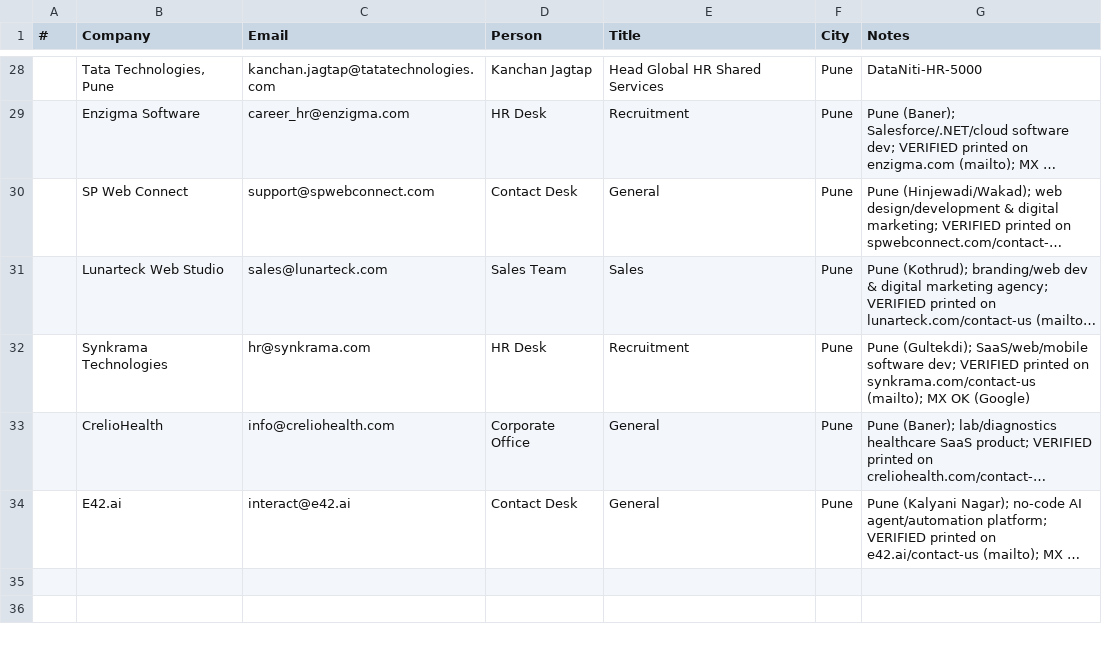
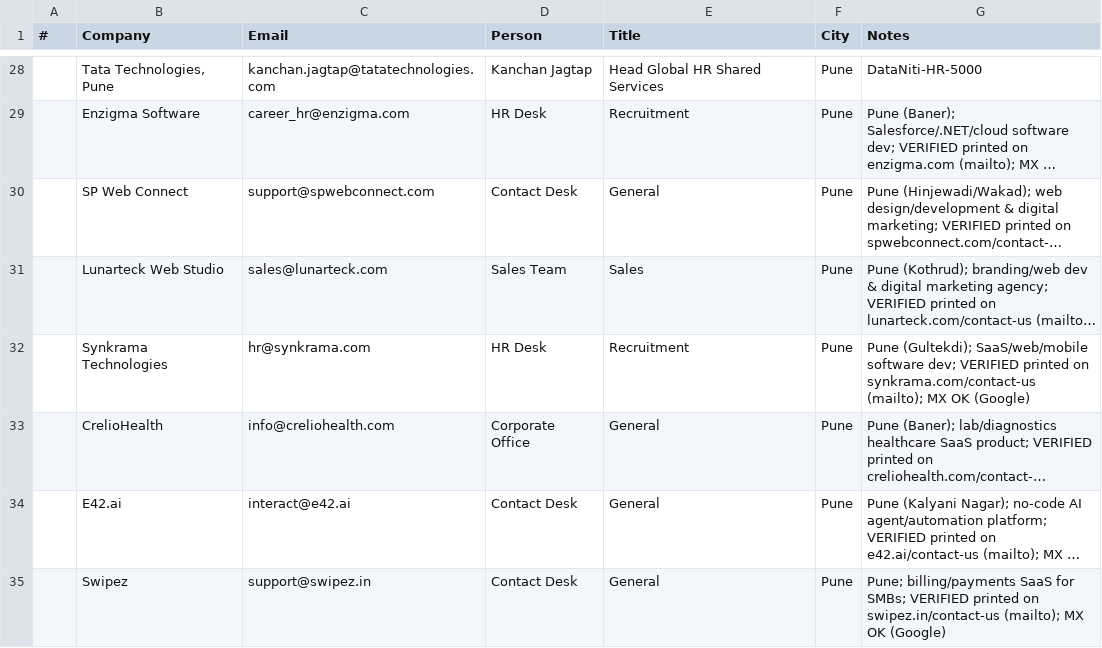
Before and after one commit to eeshsaxena/outreach-emails, a CSV file: industry/city/city_pune_01.csv, drawn as a sheet; only a part is shown, gaps mark what is left out; long unchanged cells end in …; the diff names each change by its address in the sheet, - before the commit and + after, or states it on an @@ line.

Commit message:
data(pune): add Swipez (site-verified)
support@swipez.in, printed on swipez.in/contact-us; MX OK.

```diff
--- a/industry/city/city_pune_01.csv
+++ b/industry/city/city_pune_01.csv
+row 35:  | Swipez | support@swipez.in | Contact Desk | General | Pune | Pune; billing/payments SaaS for SMBs; VERIFIED printed on swipez.in/contact-us (mailto); MX OK (Google)
```
Also changed, not shown: industry/all_emails.csv.
